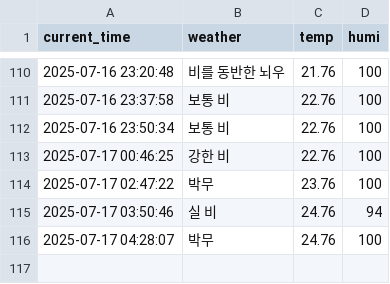
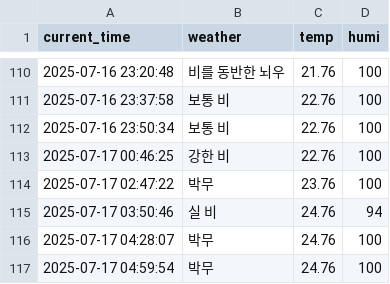
Before and after one commit to jaewoo01/seoul_weather_per_5m, a CSV file: seoul_weather.csv, drawn as a sheet; only a part is shown, gaps mark what is left out.

```diff
--- a/seoul_weather.csv
+++ b/seoul_weather.csv
@@ -116 +116,2 @@ current_time,weather,temp,humi
 2025-07-17 04:28:07,박무,24.76,100
+2025-07-17 04:59:54,박무,24.76,100
```
